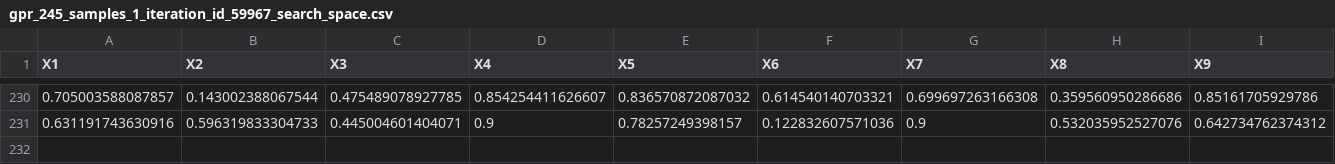
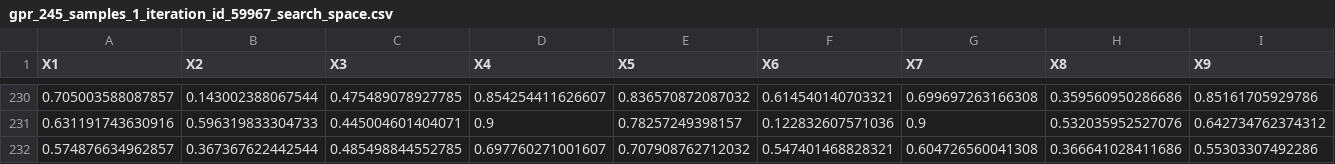
Before and after one commit to phrb/haq-autotuning-experiments, a CSV file: results/resnet50_tests/gpr_restricted_top15_1experiment/gpr_245_samples_1_iteration_id_59967_search_space.csv, drawn as a sheet; only a part is shown, gaps mark what is left out; rows hold the shown columns only; the diff names each change by its address in the sheet, - before the commit and + after, or states it on an @@ line.

```diff
--- a/results/resnet50_tests/gpr_restricted_top15_1experiment/gpr_245_samples_1_iteration_id_59967_search_space.csv
+++ b/results/resnet50_tests/gpr_restricted_top15_1experiment/gpr_245_samples_1_iteration_id_59967_search_space.csv
+row 232: 0.574876634962857 | 0.367367622442544 | 0.485498844552785 | 0.697760271001607 | 0.707908762712032 | 0.547401468828321 | 0.604726560041308 | 0.366641028411686 | 0.55303307492286
```
Also changed, not shown: results/resnet50_tests/gpr_restricted_top15_1experiment/gpr_245_samples_1_iteration_id_6175_search_space.csv.
